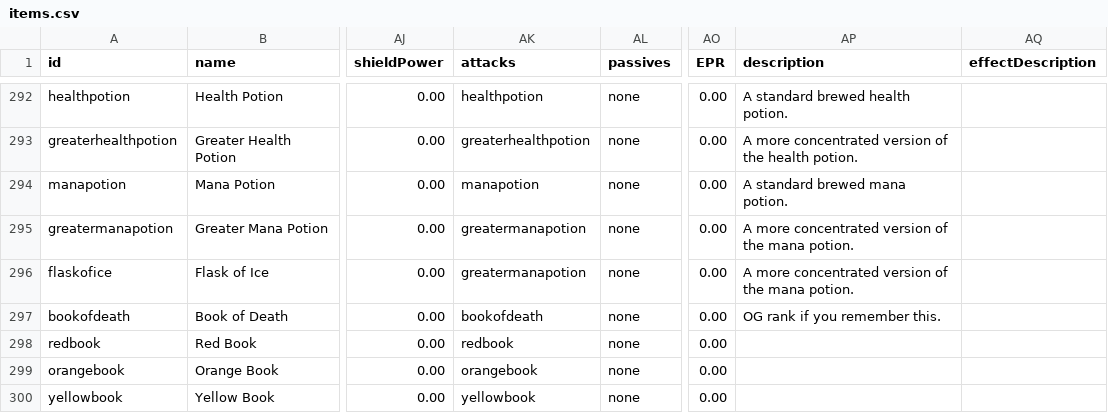
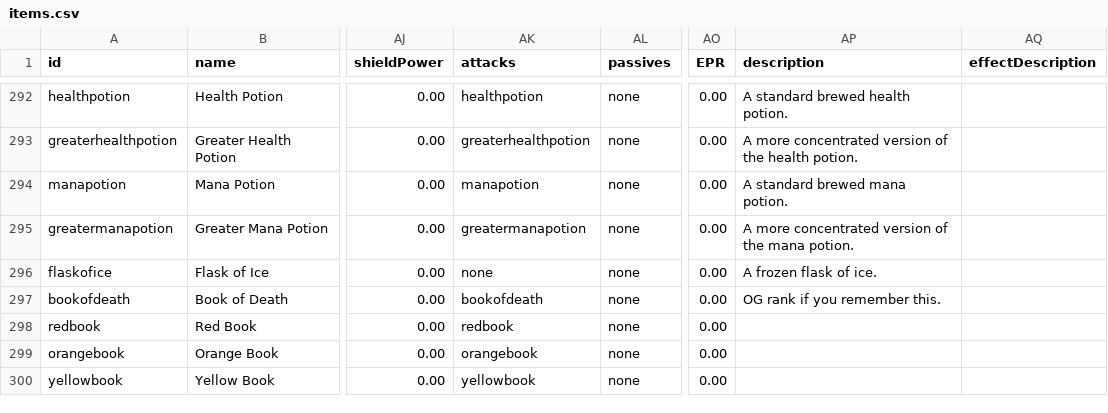
Before and after one commit to SampleProvider/Meadow-Guarder-old2, a CSV file: client/data/items.csv, drawn as a sheet; only a part is shown, gaps mark what is left out; the diff names each change by its address in the sheet, - before the commit and + after, or states it on an @@ line.

```diff
--- a/client/data/items.csv
+++ b/client/data/items.csv
-AK296 (attacks): greatermanapotion
+AK296 (attacks): none
-AP296 (description): A more concentrated version of the mana potion.
+AP296 (description): A frozen flask of ice.
```
Also changed, not shown: 1 other file.
